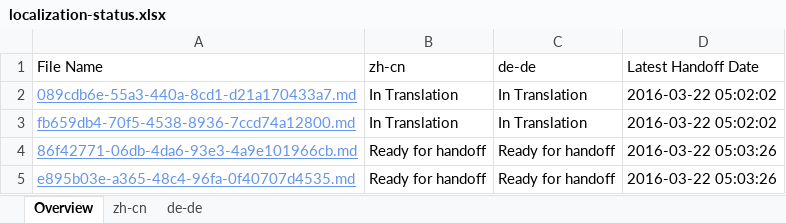
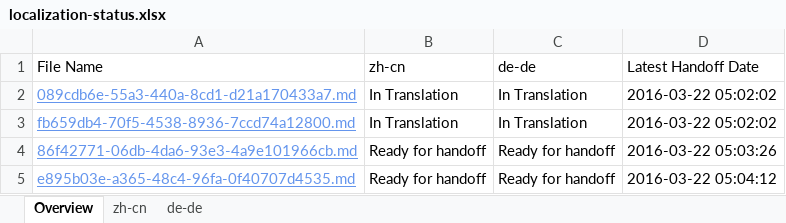
Before and after one commit to OpenLocalizationTestOrg/olhandback, an Excel workbook: ol-handback/OpenLocalizationTest/oltest/xinjiang/localization-status.xlsx, sheet Overview, drawn as a sheet; values as stored, in another font and other column widths than the file's, no borders; table styles not drawn; the diff names each change by its address in the sheet, - before the commit and + after, or states it on an @@ line.

Commit message:
Generate Report for Handoff

```diff
--- a/ol-handback/OpenLocalizationTest/oltest/xinjiang/localization-status.xlsx (sheet Overview)
+++ b/ol-handback/OpenLocalizationTest/oltest/xinjiang/localization-status.xlsx (sheet Overview)
-D5 (Latest Handoff Date): 2016-03-22 05:03:26
+D5 (Latest Handoff Date): 2016-03-22 05:04:12
```
Also changed, not shown: sheet de-de, sheet zh-cn.
